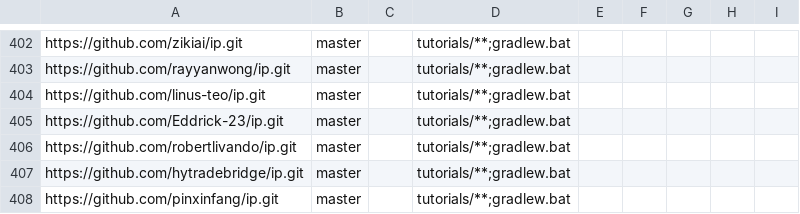
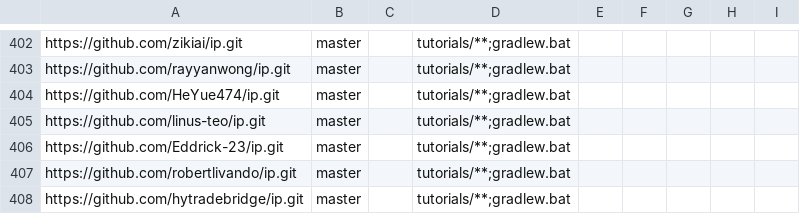
Before and after one commit to NUS-CS2103-AY2627-S1/ip-dashboard, a CSV file: config/repo-config.csv, drawn as a sheet; only a part is shown, gaps mark what is left out; the shorter side is filled out with more unchanged rows; the diff names each change by its address in the sheet, - before the commit and + after, or states it on an @@ line.

```diff
--- a/config/repo-config.csv
+++ b/config/repo-config.csv
+row 404: https://github.com/HeYue474/ip.git | master |  | tutorials/**;gradlew.bat
```
Also changed, not shown: config/author-config.csv.
